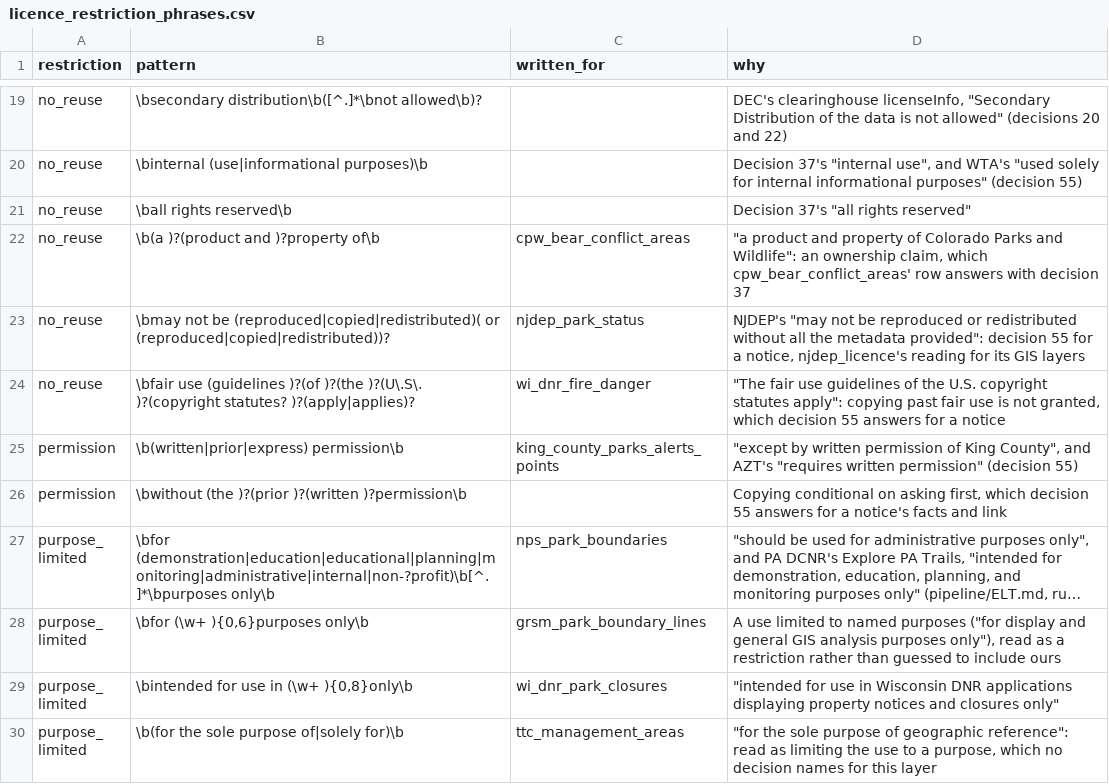
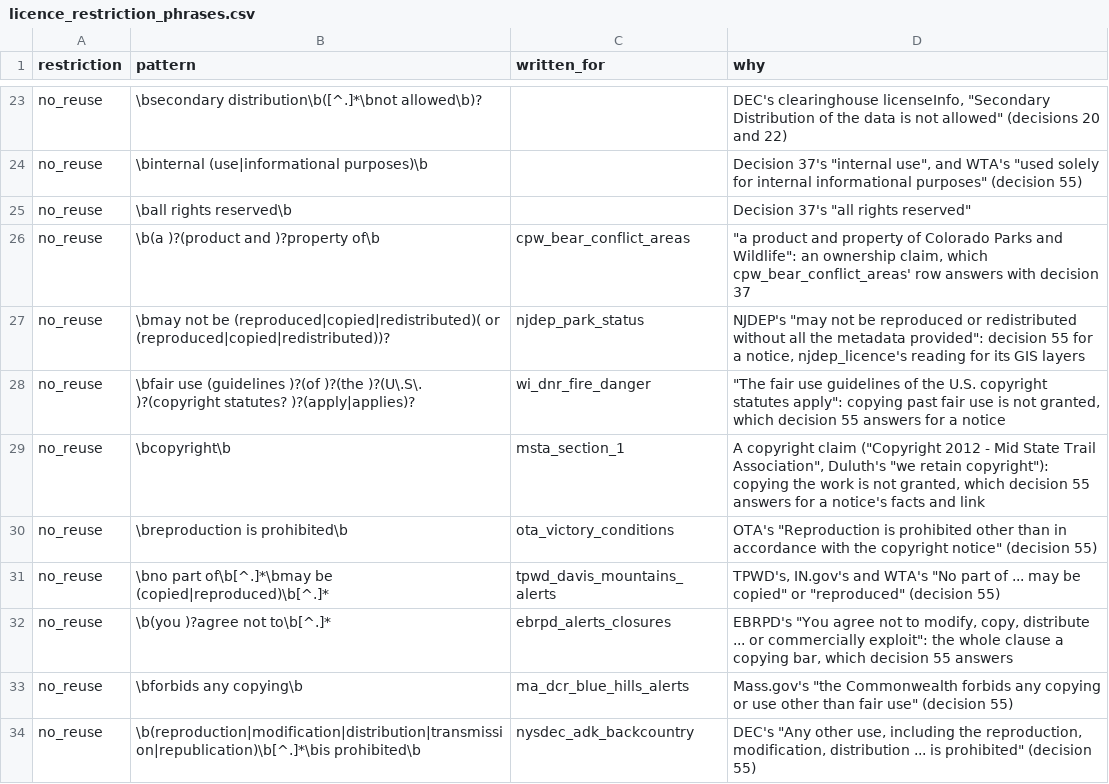
Before and after one commit to OurHike/OurHike, a CSV file: pipeline/dbt/seeds/licence_restriction_phrases.csv, drawn as a sheet; only a part is shown, gaps mark what is left out; the shorter side is filled out with more unchanged rows; long unchanged cells end in …; the diff covers the shown part only; the diff names each change by its address in the sheet, - before the commit and + after, or states it on an @@ line.

```diff
--- a/pipeline/dbt/seeds/licence_restriction_phrases.csv
+++ b/pipeline/dbt/seeds/licence_restriction_phrases.csv
+row 29: no_reuse | \bcopyright\b | msta_section_1 | A copyright claim ("Copyright 2012 - Mid State Trail Association", Duluth's "we retain copyright"): copying the work is not granted, which decision 55 answers for a notice's facts and link
+row 30: no_reuse | \breproduction is prohibited\b | ota_victory_conditions | OTA's "Reproduction is prohibited other than in accordance with the copyright notice" (decision 55)
+row 31: no_reuse | \bno part of\b[^.]*\bmay be (copied|reproduced)\b[^.]* | tpwd_davis_mountains_alerts | TPWD's, IN.gov's and WTA's "No part of ... may be copied" or "reproduced" (decision 55)
+row 32: no_reuse | \b(you )?agree not to\b[^.]* | ebrpd_alerts_closures | EBRPD's "You agree not to modify, copy, distribute ... or commercially exploit": the whole clause a copying bar, which decision 55 answers
+row 33: no_reuse | \bforbids any copying\b | ma_dcr_blue_hills_alerts | Mass.gov's "the Commonwealth forbids any copying or use other than fair use" (decision 55)
+row 34: no_reuse | \b(reproduction|modification|distribution|transmission|republication)\b[^.]*\bis prohibited\b | nysdec_adk_backcountry | DEC's "Any other use, including the reproduction, modification, distribution ... is prohibited" (decision 55)
```
Also changed, not shown: 8 added rows elsewhere in this file, 1 other file.
